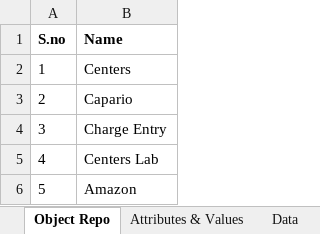
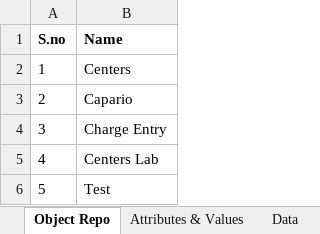
Before and after one commit to Daniel-InnowsBpo/TagUpdater, an Excel workbook: UrlsAndOtherDetails.xlsx, sheet Object Repo, drawn as a sheet; values as stored, in another font and other column widths than the file's, no borders; the diff names each change by its address in the sheet, - before the commit and + after, or states it on an @@ line.

```diff
--- a/UrlsAndOtherDetails.xlsx (sheet Object Repo)
+++ b/UrlsAndOtherDetails.xlsx (sheet Object Repo)
-B6 (Name): Amazon
+B6 (Name): Test
```
Also changed, not shown: sheet Data, sheet Attributes & Values, 31 other files.
